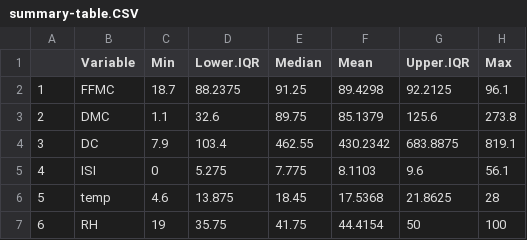
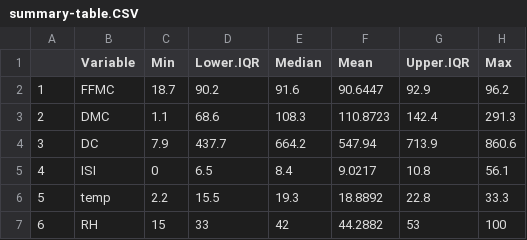
Before and after one commit to dinhkristine/dae-s20, a CSV file: data/summary-table.CSV, drawn as a sheet; only a part is shown; the diff covers the shown part only.

```diff
--- a/data/summary-table.CSV
+++ b/data/summary-table.CSV
@@ -1,7 +1,7 @@
 "","Variable","Min","Lower.IQR","Median","Mean","Upper.IQR","Max"
-"1","FFMC",18.7,88.2375,91.25,89.4298,92.2125,96.1
-"2","DMC",1.1,32.6,89.75,85.1379,125.6,273.8
-"3","DC",7.9,103.4,462.55,430.2342,683.8875,819.1
-"4","ISI",0,5.275,7.775,8.1103,9.6,56.1
-"5","temp",4.6,13.875,18.45,17.5368,21.8625,28
-"6","RH",19,35.75,41.75,44.4154,50,100
+"1","FFMC",18.7,90.2,91.6,90.6447,92.9,96.2
+"2","DMC",1.1,68.6,108.3,110.8723,142.4,291.3
+"3","DC",7.9,437.7,664.2,547.94,713.9,860.6
+"4","ISI",0,6.5,8.4,9.0217,10.8,56.1
+"5","temp",2.2,15.5,19.3,18.8892,22.8,33.3
+"6","RH",15,33,42,44.2882,53,100
```
Also changed, not shown: 1 removed row and 10 edited cells elsewhere in this file, 5 other files.
